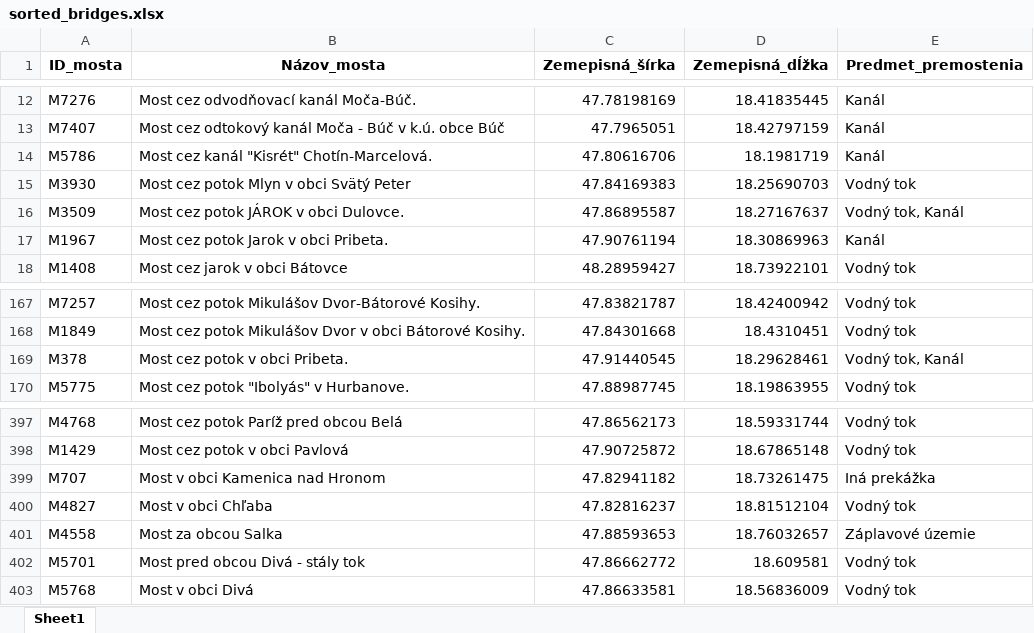
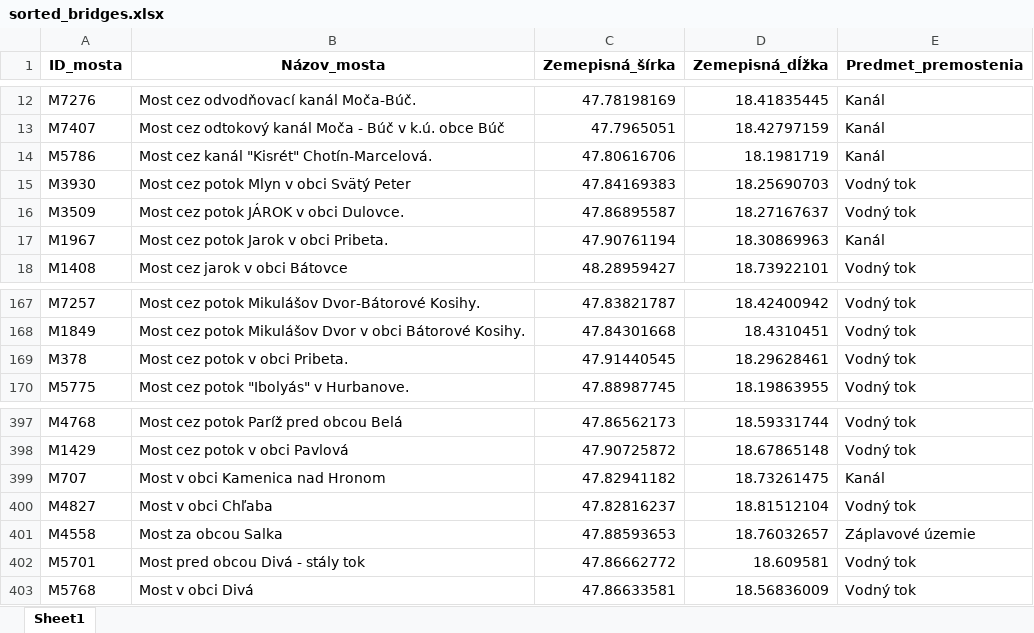
Before and after one commit to Medvedku/Bridges, an Excel workbook: 04_SC_NR/DT/sorted_bridges.xlsx, sheet Sheet1, drawn as a sheet; only a part is shown, gaps mark what is left out; values as stored, in another font and other column widths than the file's, no borders; the diff names each change by its address in the sheet, - before the commit and + after, or states it on an @@ line.

```diff
--- a/04_SC_NR/DT/sorted_bridges.xlsx (sheet Sheet1)
+++ b/04_SC_NR/DT/sorted_bridges.xlsx (sheet Sheet1)
-E16 (Predmet_premostenia): Vodný tok, Kanál
+E16 (Predmet_premostenia): Vodný tok
-E169 (Predmet_premostenia): Vodný tok, Kanál
+E169 (Predmet_premostenia): Vodný tok
-E399 (Predmet_premostenia): Iná prekážka
+E399 (Predmet_premostenia): Kanál
```
Also changed, not shown: 2 other files.
